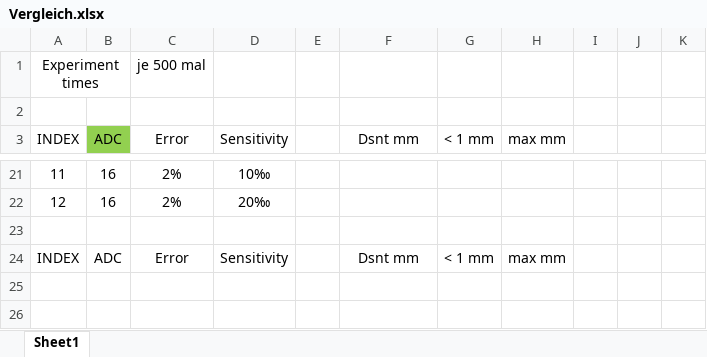
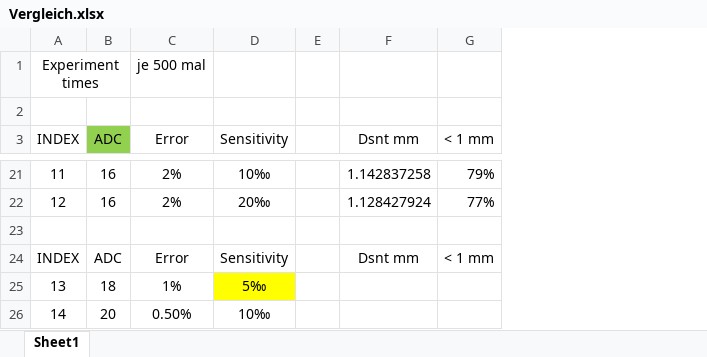
Before and after one commit to HaibinZHAO-950102/MTS, an Excel workbook: Vergleich.xlsx, sheet Sheet1, drawn as a sheet; only a part is shown, gaps mark what is left out; values as stored, in another font and other column widths than the file's, no borders; removed rows and columns are numbered as before the commit, all else as after; the diff covers the shown part only; the diff names each change by its address in the sheet, - before the commit and + after, or states it on an @@ line.

```diff
--- a/Vergleich.xlsx (sheet Sheet1)
+++ b/Vergleich.xlsx (sheet Sheet1)
-column H (max mm), row 24: max mm
-column I, empty
-column J, empty
-column K, empty
-F21 (Dsnt mm): (empty)
+F21 (Dsnt mm): 1.142837258
-G21 (< 1 mm): (empty)
+G21 (< 1 mm): 79%
-F22 (Dsnt mm): (empty)
+F22 (Dsnt mm): 1.128427924
-G22 (< 1 mm): (empty)
+G22 (< 1 mm): 77%
+row 25: 13 | 18 | 1% | 5‰
+row 26: 14 | 20 | 0.50% | 10‰
```
Also changed, not shown: 26 edited cells and cell formats elsewhere in this sheet, 23 other files.
